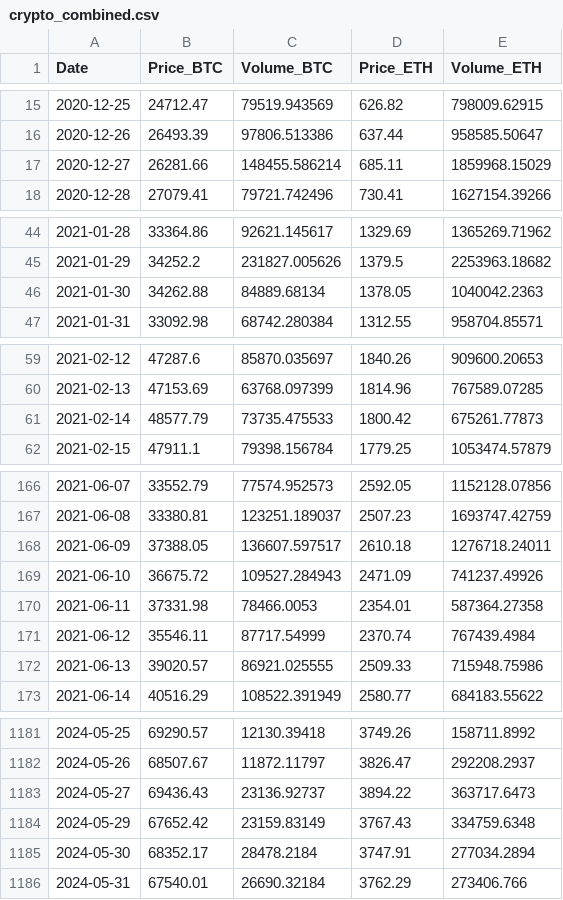
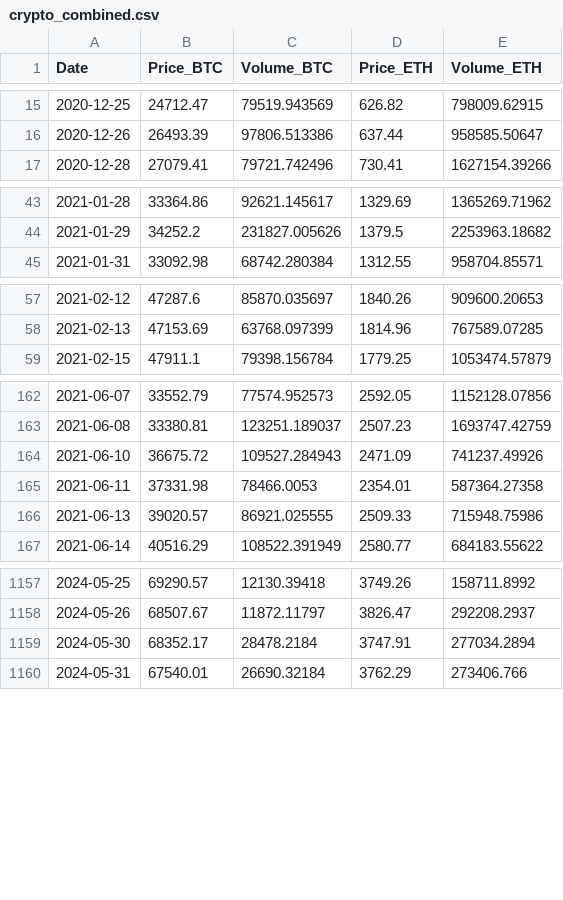
Before and after one commit to Juliohe/Udacity-Real-World-Data-Wrangling-with-Python, a CSV file: Dataset/crypto_combined.csv, drawn as a sheet; only a part is shown, gaps mark what is left out; the diff covers the shown part only; the diff names each change by its address in the sheet, - before the commit and + after, or states it on an @@ line.

```diff
--- a/Dataset/crypto_combined.csv
+++ b/Dataset/crypto_combined.csv
-row 17: 2020-12-27 | 26281.66 | 148455.586214 | 685.11 | 1859968.15029
-row 46: 2021-01-30 | 34262.88 | 84889.68134 | 1378.05 | 1040042.2363
-row 61: 2021-02-14 | 48577.79 | 73735.475533 | 1800.42 | 675261.77873
-row 168: 2021-06-09 | 37388.05 | 136607.597517 | 2610.18 | 1276718.24011
-row 171: 2021-06-12 | 35546.11 | 87717.54999 | 2370.74 | 767439.4984
-row 1183: 2024-05-27 | 69436.43 | 23136.92737 | 3894.22 | 363717.6473
-row 1184: 2024-05-29 | 67652.42 | 23159.83149 | 3767.43 | 334759.6348
```
Also changed, not shown: 30 removed rows elsewhere in this file, Dataset/btc_usd.csv, Dataset/eth_usd.csv, 1 other file.
